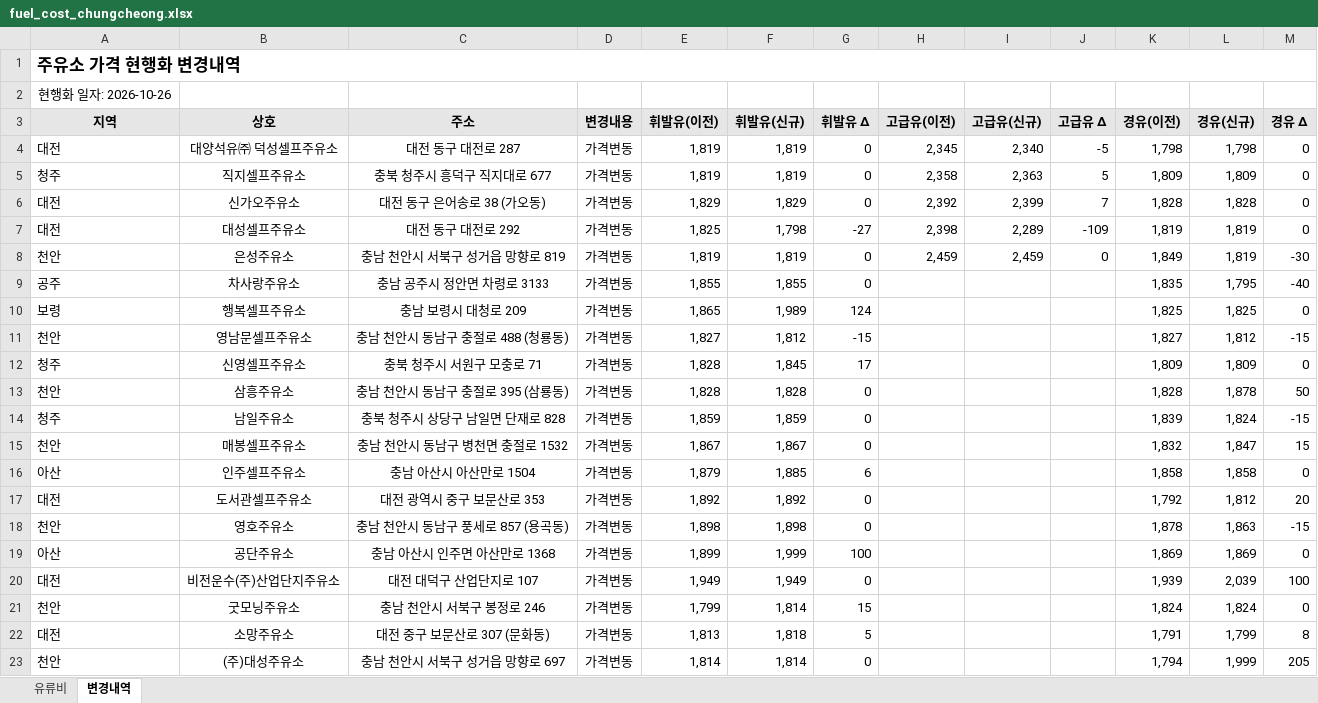
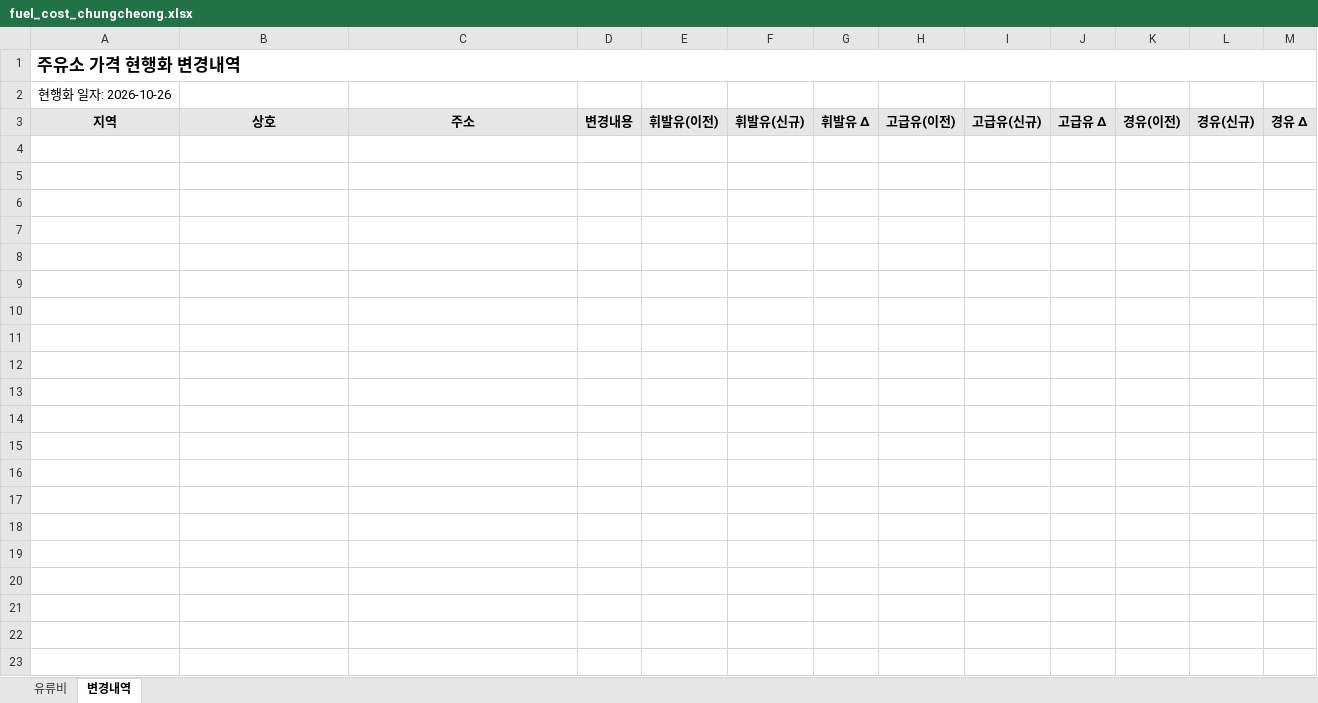
Before and after one commit to krwizxp/fcupdater, an Excel workbook: fuel_cost_chungcheong.xlsx, sheet 변경내역, drawn as a sheet; only a part is shown; values as stored, in another font and other column widths than the file's, no borders; conditional formats not drawn; the diff covers the shown part only; the diff names each change by its address in the sheet, - before the commit and + after, or states it on an @@ line.

```diff
--- a/fuel_cost_chungcheong.xlsx (sheet 변경내역)
+++ b/fuel_cost_chungcheong.xlsx (sheet 변경내역)
-row 4: 대전 | 대양석유㈜ 덕성셀프주유소 | 대전 동구 대전로 287 | 가격변동 | 1,819 | 1,819 | 0 | 2,345 | 2,340 | -5 | 1,798 | 1,798 | 0
-row 5: 청주 | 직지셀프주유소 | 충북 청주시 흥덕구 직지대로 677 | 가격변동 | 1,819 | 1,819 | 0 | 2,358 | 2,363 | 5 | 1,809 | 1,809 | 0
-row 6: 대전 | 신가오주유소 | 대전 동구 은어송로 38 (가오동) | 가격변동 | 1,829 | 1,829 | 0 | 2,392 | 2,399 | 7 | 1,828 | 1,828 | 0
-row 7: 대전 | 대성셀프주유소 | 대전 동구 대전로 292 | 가격변동 | 1,825 | 1,798 | -27 | 2,398 | 2,289 | -109 | 1,819 | 1,819 | 0
-row 8: 천안 | 은성주유소 | 충남 천안시 서북구 성거읍 망향로 819 | 가격변동 | 1,819 | 1,819 | 0 | 2,459 | 2,459 | 0 | 1,849 | 1,819 | -30
-row 9: 공주 | 차사랑주유소 | 충남 공주시 정안면 차령로 3133 | 가격변동 | 1,855 | 1,855 | 0 |  |  |  | 1,835 | 1,795 | -40
-row 10: 보령 | 행복셀프주유소 | 충남 보령시 대청로 209 | 가격변동 | 1,865 | 1,989 | 124 |  |  |  | 1,825 | 1,825 | 0
-row 11: 천안 | 영남문셀프주유소 | 충남 천안시 동남구 충절로 488 (청룡동) | 가격변동 | 1,827 | 1,812 | -15 |  |  |  | 1,827 | 1,812 | -15
-row 12: 청주 | 신영셀프주유소 | 충북 청주시 서원구 모충로 71 | 가격변동 | 1,828 | 1,845 | 17 |  |  |  | 1,809 | 1,809 | 0
-row 13: 천안 | 삼흥주유소 | 충남 천안시 동남구 충절로 395 (삼룡동) | 가격변동 | 1,828 | 1,828 | 0 |  |  |  | 1,828 | 1,878 | 50
-row 14: 청주 | 남일주유소 | 충북 청주시 상당구 남일면 단재로 828 | 가격변동 | 1,859 | 1,859 | 0 |  |  |  | 1,839 | 1,824 | -15
-row 15: 천안 | 매봉셀프주유소 | 충남 천안시 동남구 병천면 충절로 1532 | 가격변동 | 1,867 | 1,867 | 0 |  |  |  | 1,832 | 1,847 | 15
-row 16: 아산 | 인주셀프주유소 | 충남 아산시 아산만로 1504 | 가격변동 | 1,879 | 1,885 | 6 |  |  |  | 1,858 | 1,858 | 0
-row 17: 대전 | 도서관셀프주유소 | 대전 광역시 중구 보문산로 353 | 가격변동 | 1,892 | 1,892 | 0 |  |  |  | 1,792 | 1,812 | 20
-row 18: 천안 | 영호주유소 | 충남 천안시 동남구 풍세로 857 (용곡동) | 가격변동 | 1,898 | 1,898 | 0 |  |  |  | 1,878 | 1,863 | -15
-row 19: 아산 | 공단주유소 | 충남 아산시 인주면 아산만로 1368 | 가격변동 | 1,899 | 1,999 | 100 |  |  |  | 1,869 | 1,869 | 0
-row 20: 대전 | 비전운수(주)산업단지주유소 | 대전 대덕구 산업단지로 107 | 가격변동 | 1,949 | 1,949 | 0 |  |  |  | 1,939 | 2,039 | 100
-row 21: 천안 | 굿모닝주유소 | 충남 천안시 서북구 봉정로 246 | 가격변동 | 1,799 | 1,814 | 15 |  |  |  | 1,824 | 1,824 | 0
-row 22: 대전 | 소망주유소 | 대전 중구 보문산로 307 (문화동) | 가격변동 | 1,813 | 1,818 | 5 |  |  |  | 1,791 | 1,799 | 8
-row 23: 천안 | (주)대성주유소 | 충남 천안시 서북구 성거읍 망향로 697 | 가격변동 | 1,814 | 1,814 | 0 |  |  |  | 1,794 | 1,999 | 205
```
Also changed, not shown: 22 removed rows elsewhere in this sheet, sheet 유류비, formulas that keep their value.
